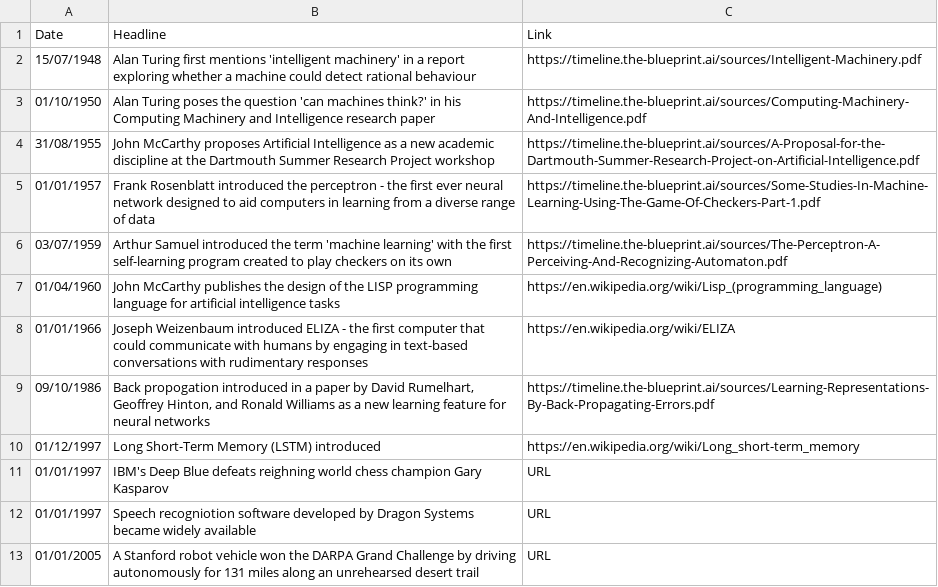
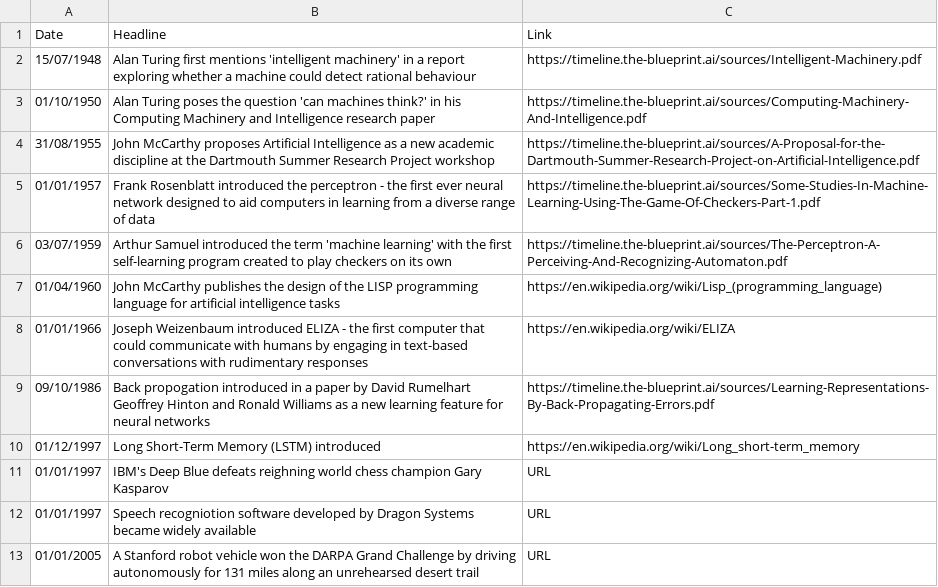
Before and after one commit to seanbetts/genai-timeline, a CSV file: timeline.csv, drawn as a sheet; only a part is shown.

```diff
--- a/timeline.csv
+++ b/timeline.csv
@@ -8,3 +8,3 @@
 "01/01/1966","Joseph Weizenbaum introduced ELIZA - the first computer that could communicate with humans by engaging in text-based conversations with rudimentary responses","https://en.wikipedia.org/wiki/ELIZA"
-"09/10/1986","Back propogation introduced in a paper by David Rumelhart, Geoffrey Hinton, and Ronald Williams as a new learning feature for neural networks ","https://timeline.the-blueprint.ai/sources/Learning-Representations-By-Back-Propagating-Errors.pdf"
+"09/10/1986","Back propogation introduced in a paper by David Rumelhart Geoffrey Hinton and Ronald Williams as a new learning feature for neural networks ","https://timeline.the-blueprint.ai/sources/Learning-Representations-By-Back-Propagating-Errors.pdf"
 "01/12/1997","Long Short-Term Memory (LSTM) introduced","https://en.wikipedia.org/wiki/Long_short-term_memory"
```
Also changed, not shown: 1 other file.
